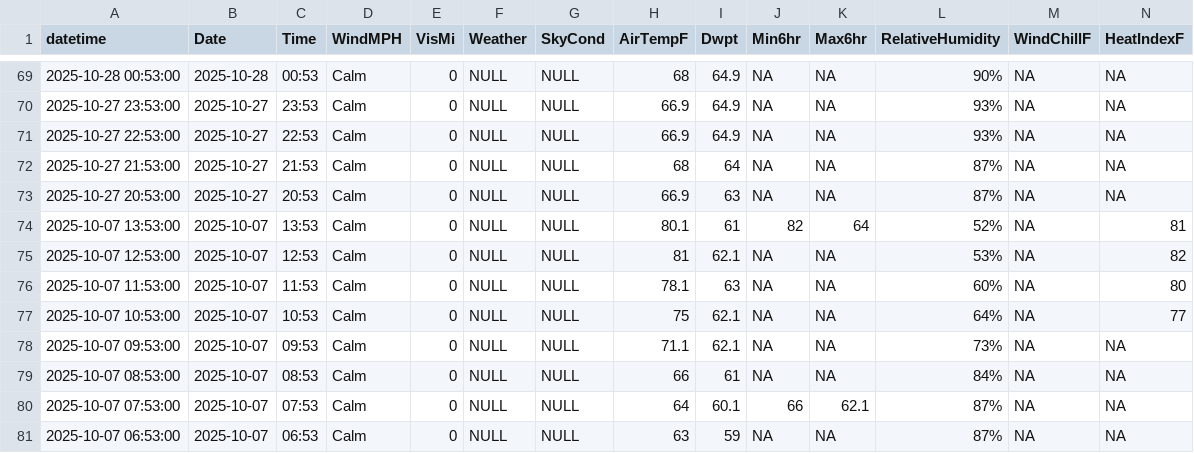
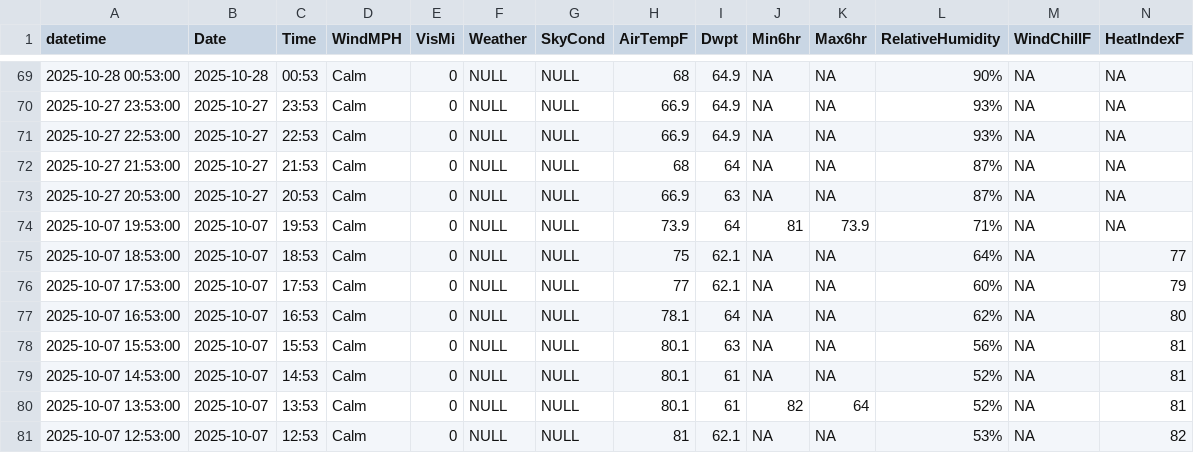
Before and after one commit to DavidRach/BaltimoreKayak, a CSV file: data/HistoricalData.csv, drawn as a sheet; only a part is shown, gaps mark what is left out; the shorter side is filled out with more unchanged rows; rows hold the shown columns only; the diff names each change by its address in the sheet, - before the commit and + after, or states it on an @@ line.

```diff
--- a/data/HistoricalData.csv
+++ b/data/HistoricalData.csv
+row 74: 2025-10-07 19:53:00 | 2025-10-07 | 19:53 | Calm | 0 | NULL | NULL | 73.9 | 64 | 81 | 73.9 | 71% | NA | NA
+row 75: 2025-10-07 18:53:00 | 2025-10-07 | 18:53 | Calm | 0 | NULL | NULL | 75 | 62.1 | NA | NA | 64% | NA | 77
+row 76: 2025-10-07 17:53:00 | 2025-10-07 | 17:53 | Calm | 0 | NULL | NULL | 77 | 62.1 | NA | NA | 60% | NA | 79
+row 77: 2025-10-07 16:53:00 | 2025-10-07 | 16:53 | Calm | 0 | NULL | NULL | 78.1 | 64 | NA | NA | 62% | NA | 80
+row 78: 2025-10-07 15:53:00 | 2025-10-07 | 15:53 | Calm | 0 | NULL | NULL | 80.1 | 63 | NA | NA | 56% | NA | 81
+row 79: 2025-10-07 14:53:00 | 2025-10-07 | 14:53 | Calm | 0 | NULL | NULL | 80.1 | 61 | NA | NA | 52% | NA | 81
```
Also changed, not shown: 2 other files.
